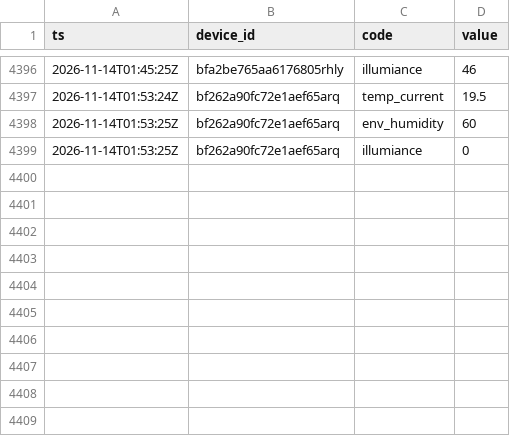
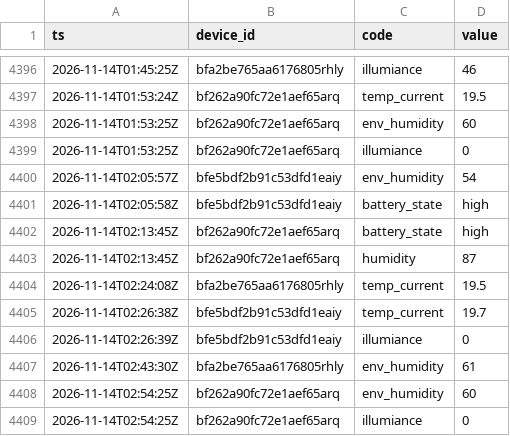
Before and after one commit to Bronek31/Smart-Home, a CSV file: data/rosliny/2026-11.csv, drawn as a sheet; only a part is shown, gaps mark what is left out; the diff names each change by its address in the sheet, - before the commit and + after, or states it on an @@ line.

```diff
--- a/data/rosliny/2026-11.csv
+++ b/data/rosliny/2026-11.csv
+row 4400: 2026-11-14T02:05:57Z | bfe5bdf2b91c53dfd1eaiy | env_humidity | 54
+row 4401: 2026-11-14T02:05:58Z | bfe5bdf2b91c53dfd1eaiy | battery_state | high
+row 4402: 2026-11-14T02:13:45Z | bf262a90fc72e1aef65arq | battery_state | high
+row 4403: 2026-11-14T02:13:45Z | bf262a90fc72e1aef65arq | humidity | 87
+row 4404: 2026-11-14T02:24:08Z | bfa2be765aa6176805rhly | temp_current | 19.5
+row 4405: 2026-11-14T02:26:38Z | bfe5bdf2b91c53dfd1eaiy | temp_current | 19.7
+row 4406: 2026-11-14T02:26:39Z | bfe5bdf2b91c53dfd1eaiy | illumiance | 0
+row 4407: 2026-11-14T02:43:30Z | bfa2be765aa6176805rhly | env_humidity | 61
+row 4408: 2026-11-14T02:54:25Z | bf262a90fc72e1aef65arq | env_humidity | 60
+row 4409: 2026-11-14T02:54:25Z | bf262a90fc72e1aef65arq | illumiance | 0
```
Also changed, not shown: data/2026-11.csv, data/dzienne.csv, 3 other files.
